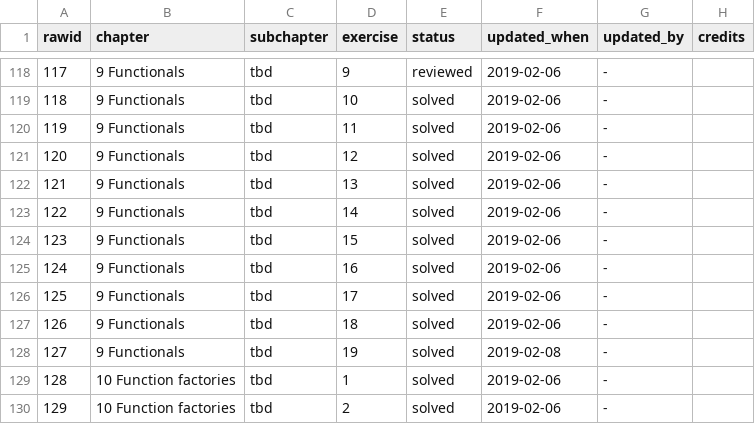
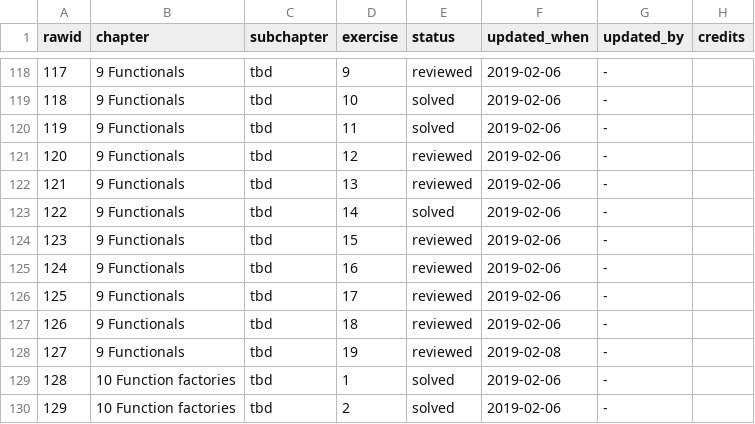
Before and after one commit to Tazinho/Advanced-R-Solutions, a CSV file: progress_data.csv, drawn as a sheet; only a part is shown, gaps mark what is left out.

Commit message:
progress chart: Update for functionals

```diff
--- a/progress_data.csv
+++ b/progress_data.csv
@@ -120,10 +120,10 @@
 119;"9 Functionals";"tbd";11;"solved";"2019-02-06";"-";""
-120;"9 Functionals";"tbd";12;"solved";"2019-02-06";"-";""
-121;"9 Functionals";"tbd";13;"solved";"2019-02-06";"-";""
+120;"9 Functionals";"tbd";12;"reviewed";"2019-02-06";"-";""
+121;"9 Functionals";"tbd";13;"reviewed";"2019-02-06";"-";""
 122;"9 Functionals";"tbd";14;"solved";"2019-02-06";"-";""
-123;"9 Functionals";"tbd";15;"solved";"2019-02-06";"-";""
-124;"9 Functionals";"tbd";16;"solved";"2019-02-06";"-";""
-125;"9 Functionals";"tbd";17;"solved";"2019-02-06";"-";""
-126;"9 Functionals";"tbd";18;"solved";"2019-02-06";"-";""
-127;"9 Functionals";"tbd";19;"solved";"2019-02-08";"-";""
+123;"9 Functionals";"tbd";15;"reviewed";"2019-02-06";"-";""
+124;"9 Functionals";"tbd";16;"reviewed";"2019-02-06";"-";""
+125;"9 Functionals";"tbd";17;"reviewed";"2019-02-06";"-";""
+126;"9 Functionals";"tbd";18;"reviewed";"2019-02-06";"-";""
+127;"9 Functionals";"tbd";19;"reviewed";"2019-02-08";"-";""
 128;"10 Function factories";"tbd";1;"solved";"2019-02-06";"-";""
```
